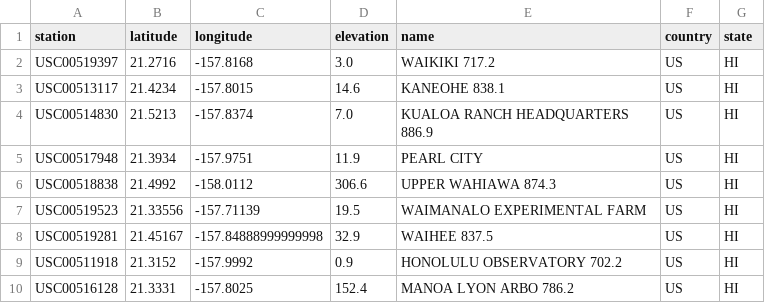
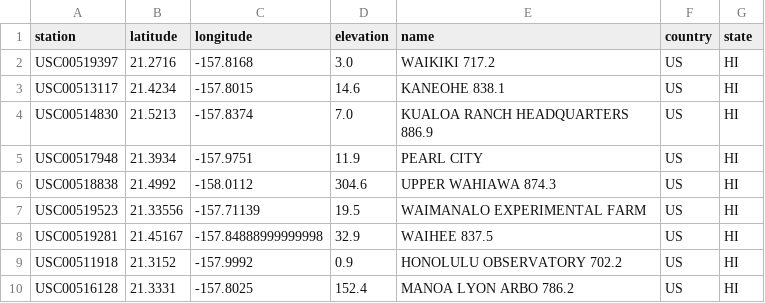
Before and after one commit to Michal1977/Stations_db, a CSV file: clean_stations.csv, drawn as a sheet.

```diff
--- a/clean_stations.csv
+++ b/clean_stations.csv
@@ -5,3 +5,3 @@ USC00514830,21.5213,-157.8374,7.0,KUALOA RANCH HEADQUARTERS 886.9,US,HI
 USC00517948,21.3934,-157.9751,11.9,PEARL CITY,US,HI
-USC00518838,21.4992,-158.0112,306.6,UPPER WAHIAWA 874.3,US,HI
+USC00518838,21.4992,-158.0112,304.6,UPPER WAHIAWA 874.3,US,HI
 USC00519523,21.33556,-157.71139,19.5,WAIMANALO EXPERIMENTAL FARM,US,HI
```
Also changed, not shown: clean_measure.csv, 3 other files.
